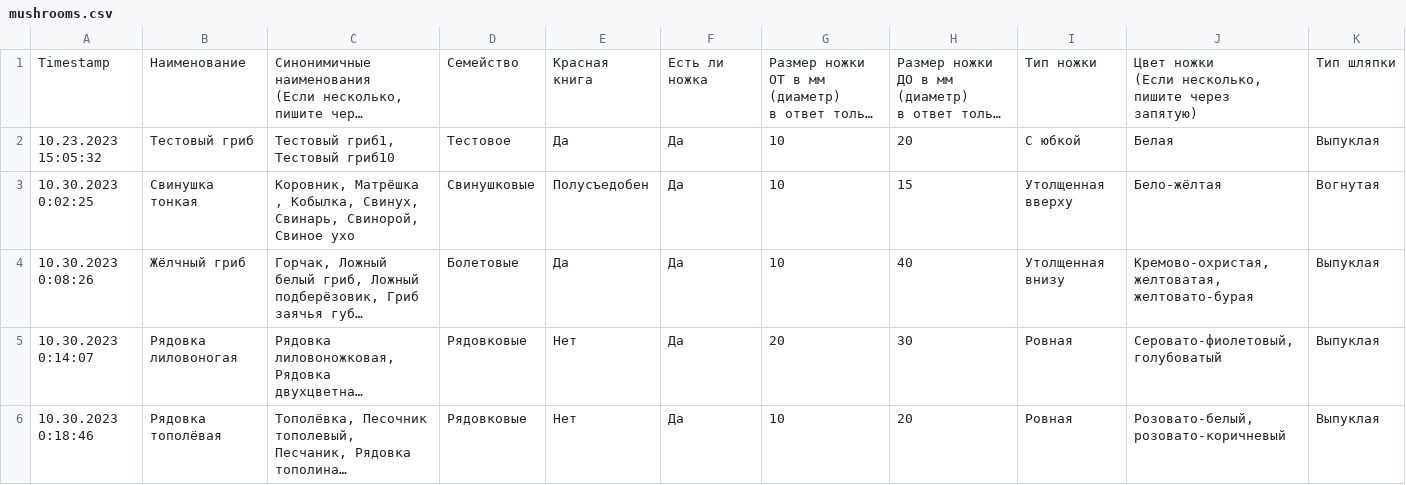
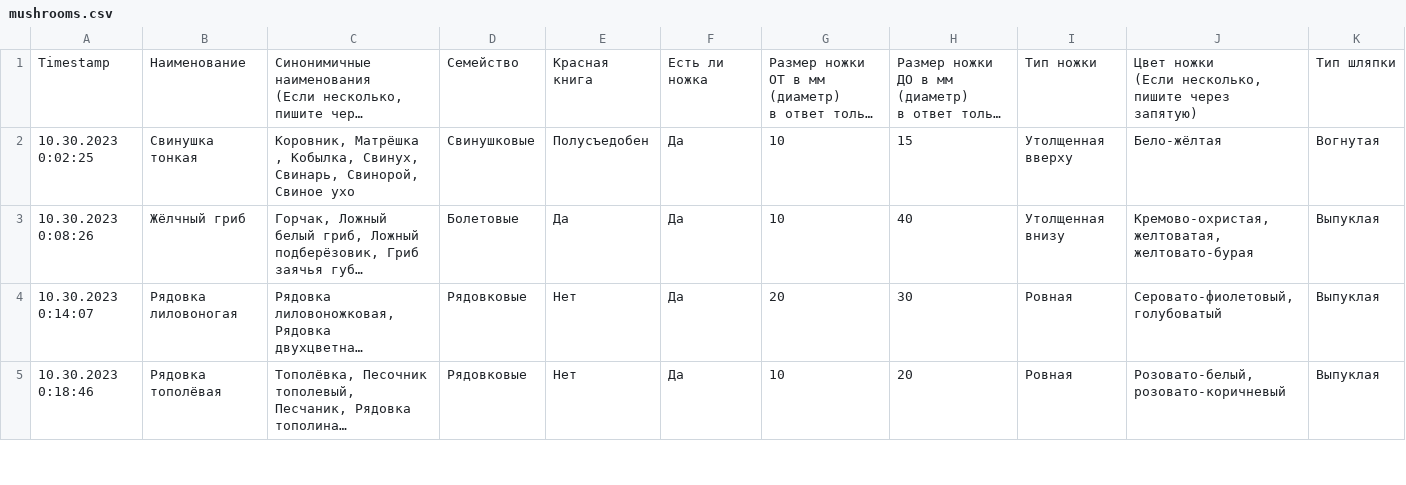
Before and after one commit to MikhailPshenisnov/Fungi_2, a CSV file: DBInit/data/mushrooms.csv, drawn as a sheet; only a part is shown; long unchanged cells end in …; rows hold the shown columns only; the diff names each change by its address in the sheet, - before the commit and + after, or states it on an @@ line.

```diff
--- a/DBInit/data/mushrooms.csv
+++ b/DBInit/data/mushrooms.csv
-row 2: 10.23.2023 15:05:32 | Тестовый гриб | Тестовый гриб1, Тестовый гриб10 | Тестовое | Да | Да | 10 | 20 | С юбкой | Белая | Выпуклая
```
Also changed, not shown: 15 other files.
